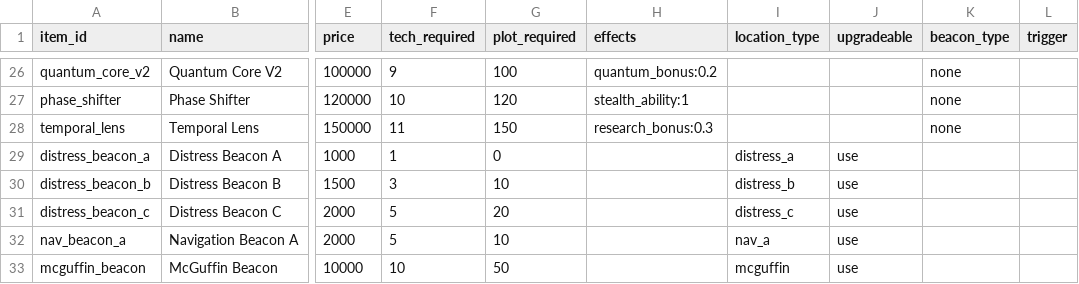
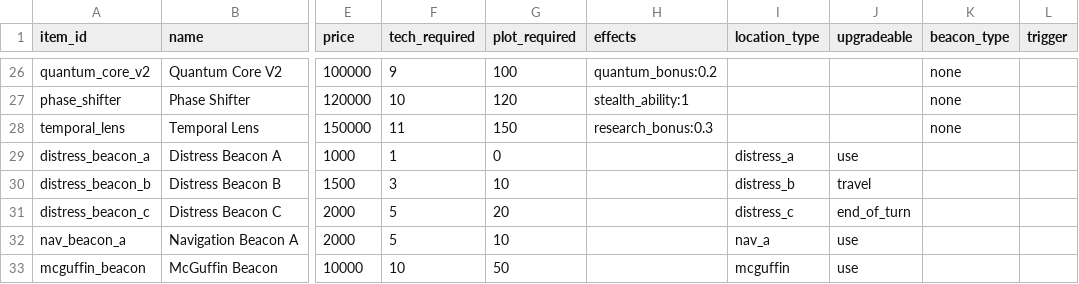
Before and after one commit to eryxgames/Cargo-2, a CSV file: data/items.csv, drawn as a sheet; only a part is shown, gaps mark what is left out; the diff names each change by its address in the sheet, - before the commit and + after, or states it on an @@ line.

Commit message:
beacons

```diff
--- a/data/items.csv
+++ b/data/items.csv
-J30 (upgradeable): use
+J30 (upgradeable): travel
-J31 (upgradeable): use
+J31 (upgradeable): end_of_turn
```
Also changed, not shown: 1 other file.
